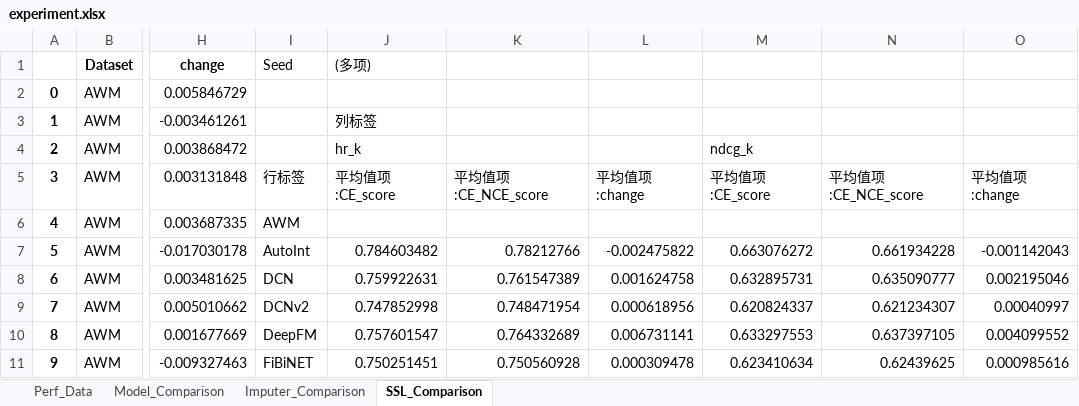
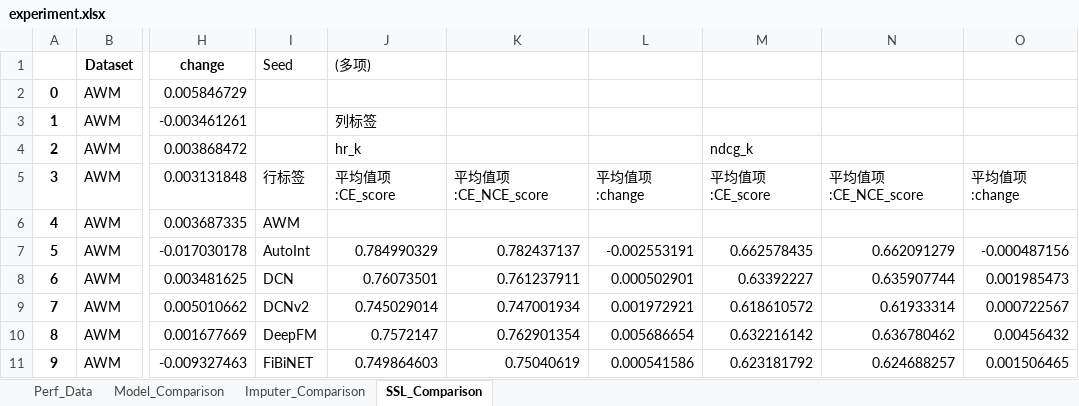
Before and after one commit to ZHCXKING/CarInsureRec, an Excel workbook: experiment/experiment.xlsx, sheet SSL_Comparison, drawn as a sheet; only a part is shown, gaps mark what is left out; values as stored, in another font and other column widths than the file's, no borders; the diff covers the shown part only; the diff names each change by its address in the sheet, - before the commit and + after, or states it on an @@ line.

```diff
--- a/experiment/experiment.xlsx (sheet SSL_Comparison)
+++ b/experiment/experiment.xlsx (sheet SSL_Comparison)
-J7 ((多项)): 0.784603482
+J7 ((多项)): 0.784990329
-K7: 0.78212766
+K7: 0.782437137
-L7: -0.002475822
+L7: -0.002553191
-M7: 0.663076272
+M7: 0.662578435
-N7: 0.661934228
+N7: 0.662091279
-O7: -0.001142043
+O7: -0.000487156
-J8 ((多项)): 0.759922631
+J8 ((多项)): 0.76073501
-K8: 0.761547389
+K8: 0.761237911
-L8: 0.001624758
+L8: 0.000502901
-M8: 0.632895731
+M8: 0.63392227
-N8: 0.635090777
+N8: 0.635907744
-O8: 0.002195046
+O8: 0.001985473
-J9 ((多项)): 0.747852998
+J9 ((多项)): 0.745029014
-K9: 0.748471954
+K9: 0.747001934
-L9: 0.000618956
+L9: 0.001972921
-M9: 0.620824337
+M9: 0.618610572
-N9: 0.621234307
+N9: 0.61933314
-O9: 0.00040997
+O9: 0.000722567
-J10 ((多项)): 0.757601547
+J10 ((多项)): 0.7572147
-K10: 0.764332689
+K10: 0.762901354
-L10: 0.006731141
+L10: 0.005686654
-M10: 0.633297553
+M10: 0.632216142
-N10: 0.637397105
+N10: 0.636780462
-O10: 0.004099552
+O10: 0.00456432
-J11 ((多项)): 0.750251451
+J11 ((多项)): 0.749864603
-K11: 0.750560928
+K11: 0.75040619
-L11: 0.000309478
+L11: 0.000541586
-M11: 0.623410634
+M11: 0.623181792
-N11: 0.62439625
+N11: 0.624688257
-O11: 0.000985616
+O11: 0.001506465
```
Also changed, not shown: 77 edited cells elsewhere in this sheet, sheet Imputer_Comparison, sheet Model_Comparison, 4 other files.
